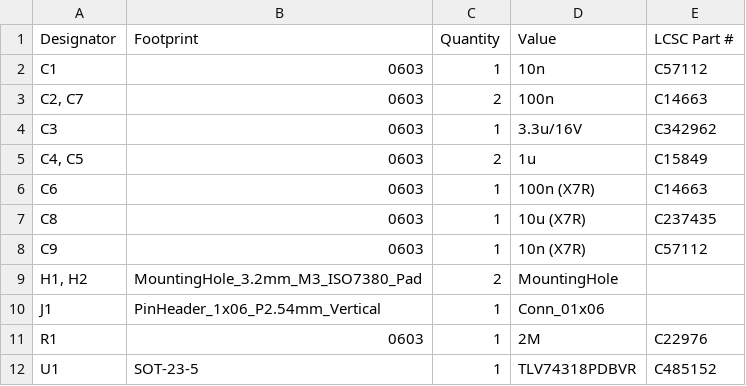
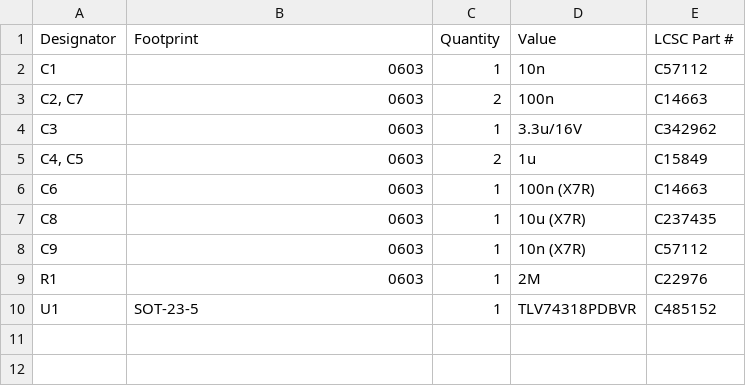
Before and after one commit to victorlucachi/charybdis-pmw3610-breakout, a CSV file: production/bom.csv, drawn as a sheet.

Commit message:
exclude mounting holes, pin header from bom

```diff
--- a/production/bom.csv
+++ b/production/bom.csv
@@ -8,4 +8,2 @@ C8,0603,1,10u (X7R),C237435
 C9,0603,1,10n (X7R),C57112
-"H1, H2",MountingHole_3.2mm_M3_ISO7380_Pad,2,MountingHole,
-J1,PinHeader_1x06_P2.54mm_Vertical,1,Conn_01x06,
 R1,0603,1,2M,C22976
```
Also changed, not shown: 3 other files.
